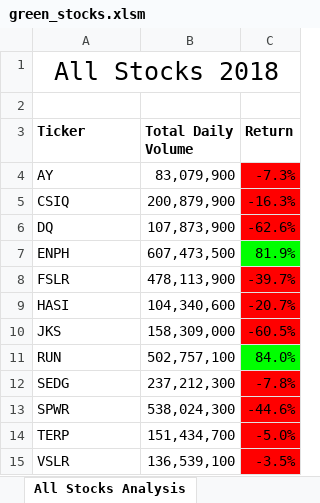
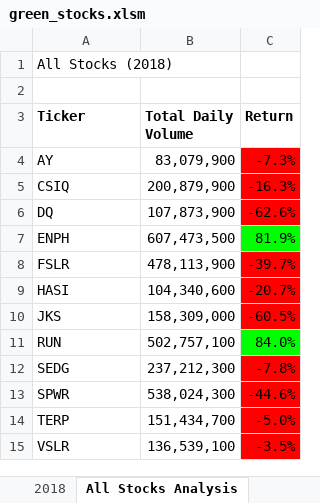
Before and after one commit to kimcamp33/stocks-analysis, an Excel workbook: green_stocks.xlsm, sheet All Stocks Analysis, drawn as a sheet; values as stored, in another font and other column widths than the file's, no borders; charts and pictures not drawn; the diff names each change by its address in the sheet, - before the commit and + after, or states it on an @@ line.

Commit message:
Add files via upload

```diff
--- a/green_stocks.xlsm (sheet All Stocks Analysis)
+++ b/green_stocks.xlsm (sheet All Stocks Analysis)
-A1 (Ticker): All Stocks 2018
+A1 (Ticker): All Stocks (2018)
@@ A1 text size: smaller, alignment: center → left @@
-A1:C1 merged
```
Also changed, not shown: other sheet tabs, charts or pictures.
